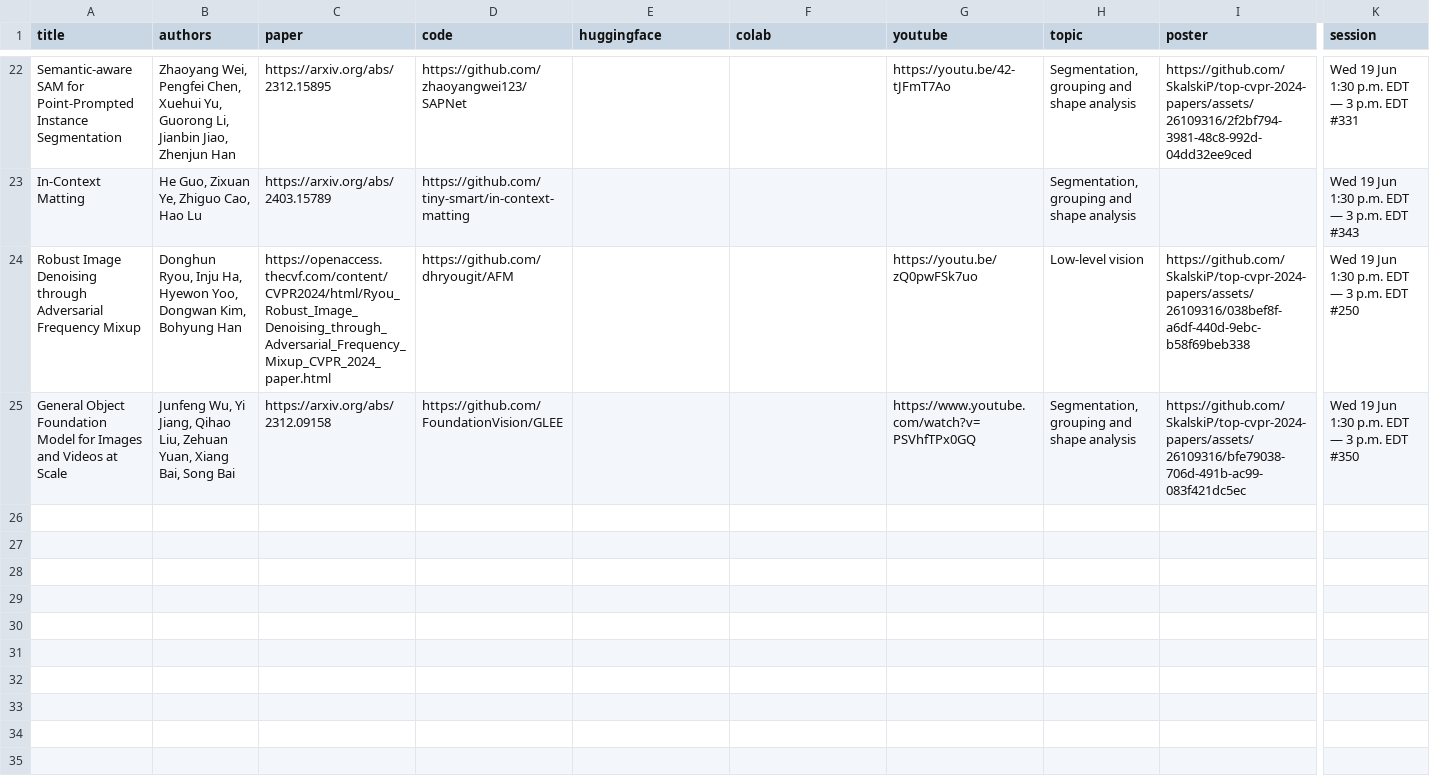
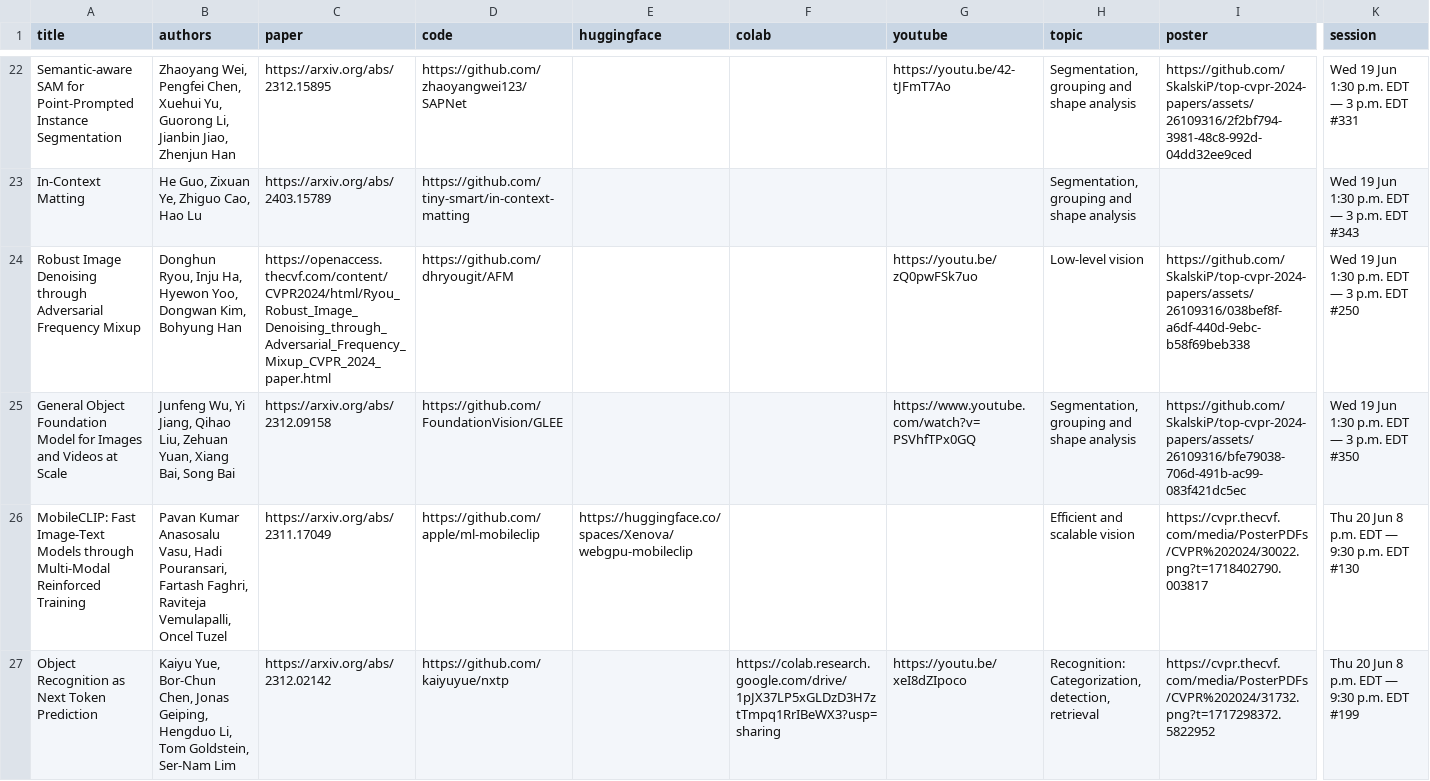
Before and after one commit to SkalskiP/top-cvpr-2024-papers, a CSV file: automation/data.csv, drawn as a sheet; only a part is shown, gaps mark what is left out; rows hold the shown columns only; the diff covers the shown part only; the diff names each change by its address in the sheet, - before the commit and + after, or states it on an @@ line.

Commit message:
added "MobileCLIP: Fast Image-Text Models through Multi-Modal Reinforced Training", "Object Recognition as Next Token Prediction" and "MMMU: A Massive Multi-discipline Multimodal Understanding and Reasoning Benchmark for Expert AGI" papers

```diff
--- a/automation/data.csv
+++ b/automation/data.csv
+row 26: MobileCLIP: Fast Image-Text Models through Multi-Modal Reinforced Training | Pavan Kumar Anasosalu Vasu, Hadi Pouransari, Fartash Faghri, Raviteja Vemulapalli, Oncel Tuzel | https://arxiv.org/abs/2311.17049 | https://github.com/apple/ml-mobileclip | https://huggingface.co/spaces/Xenova/webgpu-mobileclip |  |  | Efficient and scalable vision | https://cvpr.thecvf.com/media/PosterPDFs/CVPR%202024/30022.png?t=1718402790.003817 | Thu 20 Jun 8 p.m. EDT — 9:30 p.m. EDT #130
+row 27: Object Recognition as Next Token Prediction | Kaiyu Yue, Bor-Chun Chen, Jonas Geiping, Hengduo Li, Tom Goldstein, Ser-Nam Lim | https://arxiv.org/abs/2312.02142 | https://github.com/kaiyuyue/nxtp |  | https://colab.research.google.com/drive/1pJX37LP5xGLDzD3H7ztTmpq1RrIBeWX3?usp=sharing | https://youtu.be/xeI8dZIpoco | Recognition: Categorization, detection, retrieval | https://cvpr.thecvf.com/media/PosterPDFs/CVPR%202024/31732.png?t=1717298372.5822952 | Thu 20 Jun 8 p.m. EDT — 9:30 p.m. EDT #199
```
Also changed, not shown: 1 added row elsewhere in this file, 1 other file.
